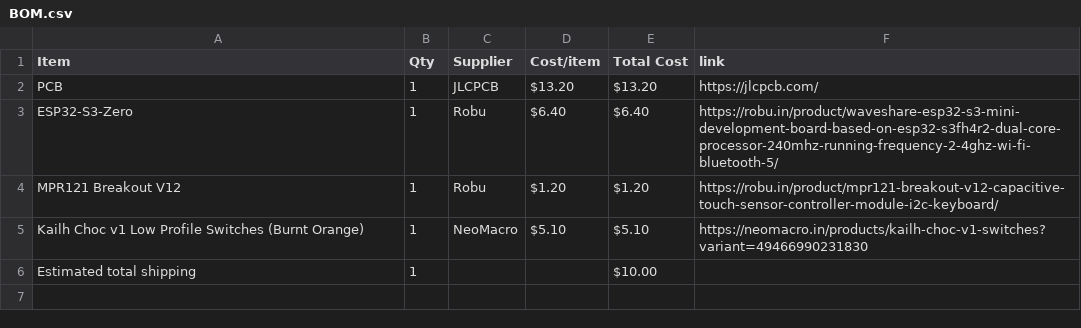
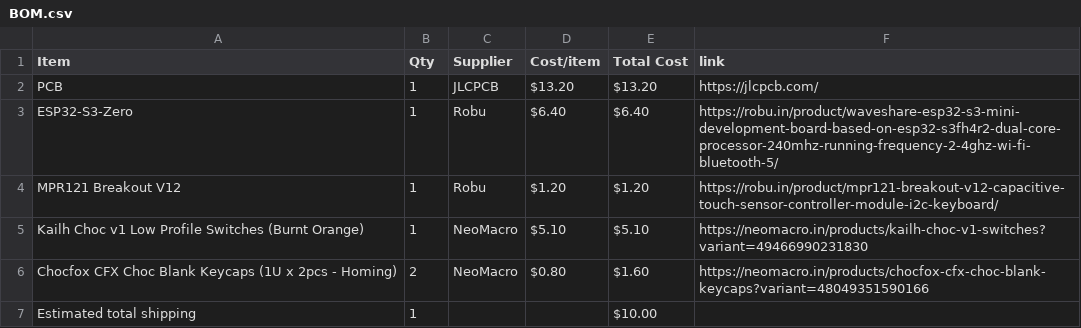
Before and after one commit to wldd22/octa-chord, a CSV file: BOM.csv, drawn as a sheet; the diff names each change by its address in the sheet, - before the commit and + after, or states it on an @@ line.

Commit message:
Sync Octa Chord from Half Life

```diff
--- a/BOM.csv
+++ b/BOM.csv
+row 6: Chocfox CFX Choc Blank Keycaps (1U x 2pcs - Homing) | 2 | NeoMacro | $0.80 | $1.60 | https://neomacro.in/products/chocfox-cfx-choc-blank-keycaps?variant=48049351590166
```
